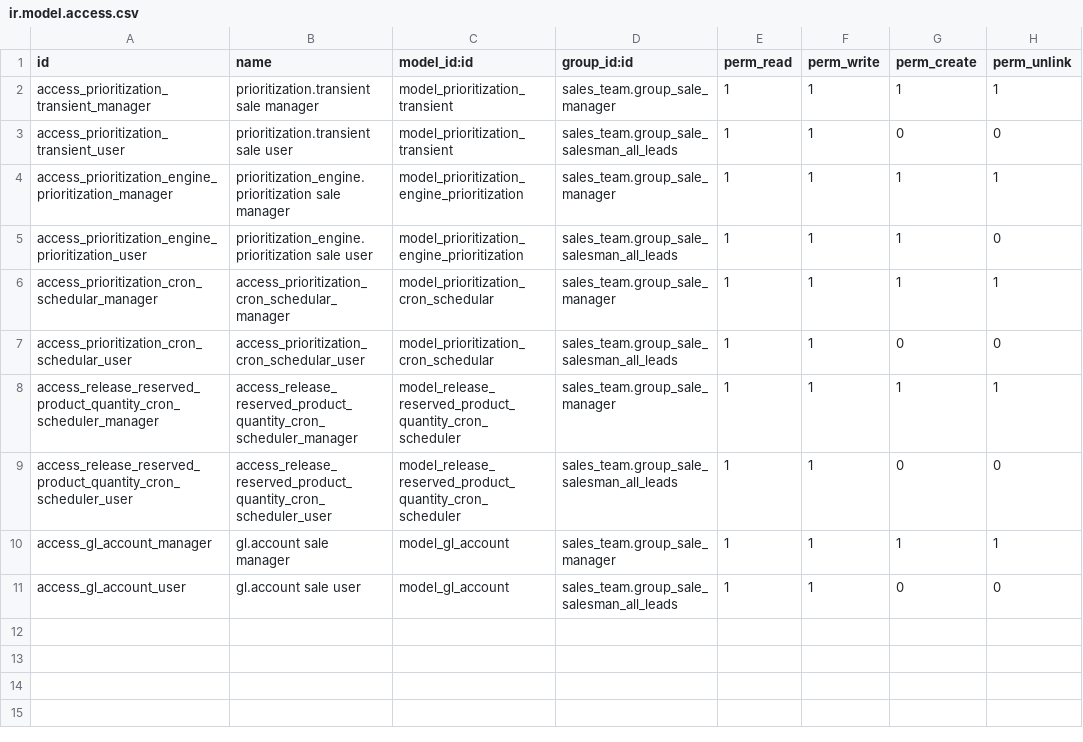
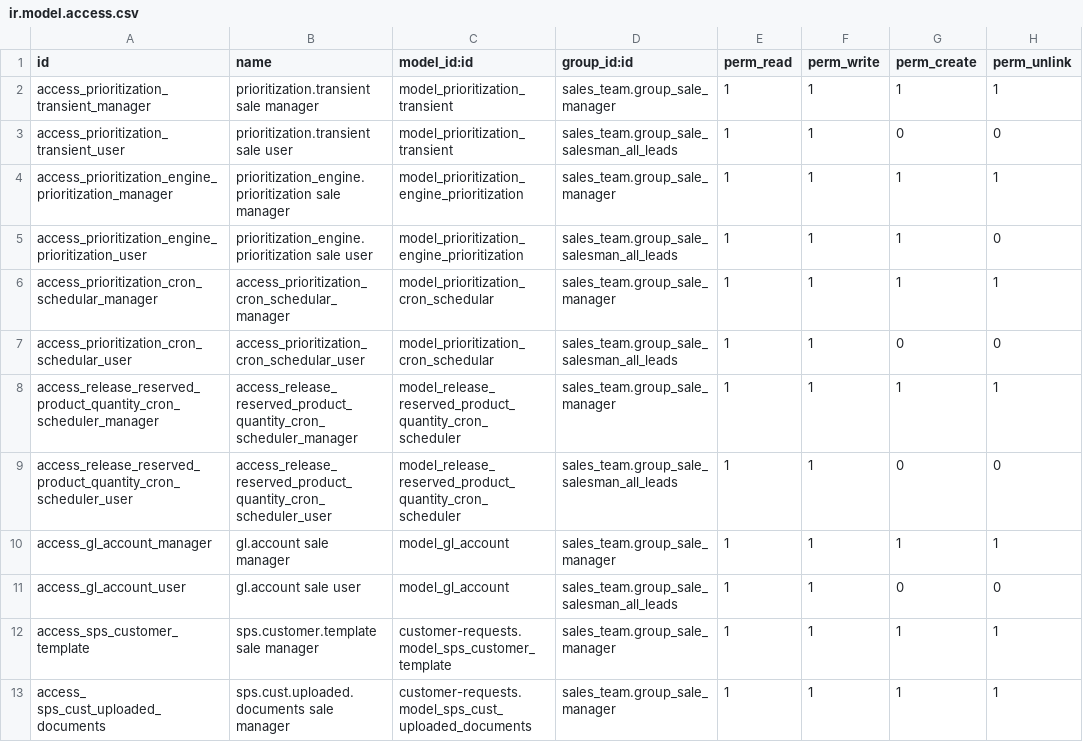
Before and after one commit to bits-amitrathod/odoo12, a CSV file: prioritization_engine/security/ir.model.access.csv, drawn as a sheet.

Commit message:
Access right issue PE|customer address|quotation preview |purchase tree view filter issue done on odoo12

```diff
--- a/prioritization_engine/security/ir.model.access.csv
+++ b/prioritization_engine/security/ir.model.access.csv
@@ -11 +11,3 @@ access_gl_account_manager,gl.account sale manager,model_gl_account,sales_team.gr
 access_gl_account_user,gl.account sale user,model_gl_account,sales_team.group_sale_salesman_all_leads,1,1,0,0
+access_sps_customer_template,sps.customer.template sale manager,customer-requests.model_sps_customer_template,sales_team.group_sale_manager,1,1,1,1
+access_ sps_cust_uploaded_documents,sps.cust.uploaded.documents sale manager,customer-requests.model_sps_cust_uploaded_documents,sales_team.group_sale_manager,1,1,1,1
```
Also changed, not shown: website_sales/security/ir.model.access.csv, 8 other files.
